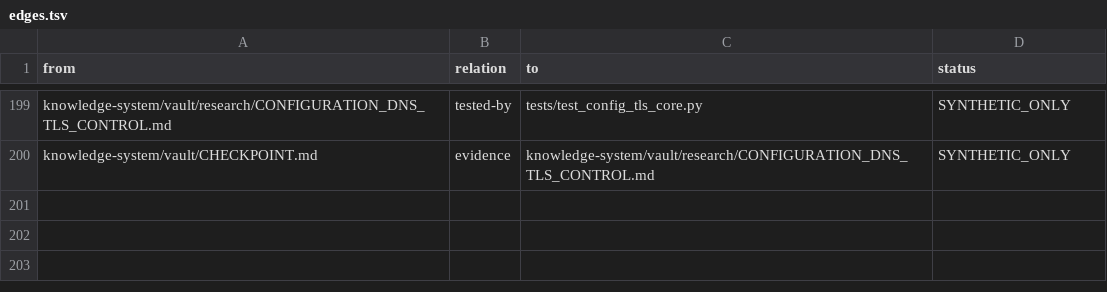
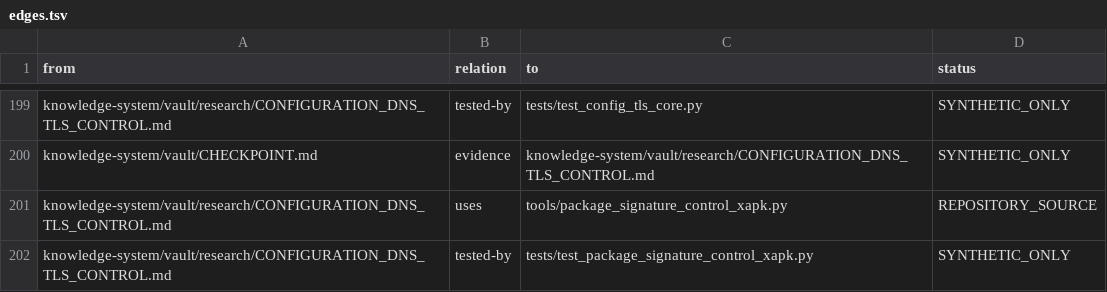
Before and after one commit to despairarc000/temp, a TSV file: cf2018/knowledge-system/graphify/edges.tsv, drawn as a sheet; only a part is shown, gaps mark what is left out; the diff names each change by its address in the sheet, - before the commit and + after, or states it on an @@ line.

Commit message:
Record phone configuration certificate rejection and package reviewed scoped-trust comparison

```diff
--- a/cf2018/knowledge-system/graphify/edges.tsv
+++ b/cf2018/knowledge-system/graphify/edges.tsv
+row 201: knowledge-system/vault/research/CONFIGURATION_DNS_TLS_CONTROL.md | uses | tools/package_signature_control_xapk.py | REPOSITORY_SOURCE
+row 202: knowledge-system/vault/research/CONFIGURATION_DNS_TLS_CONTROL.md | tested-by | tests/test_package_signature_control_xapk.py | SYNTHETIC_ONLY
```
Also changed, not shown: 9 other files.
